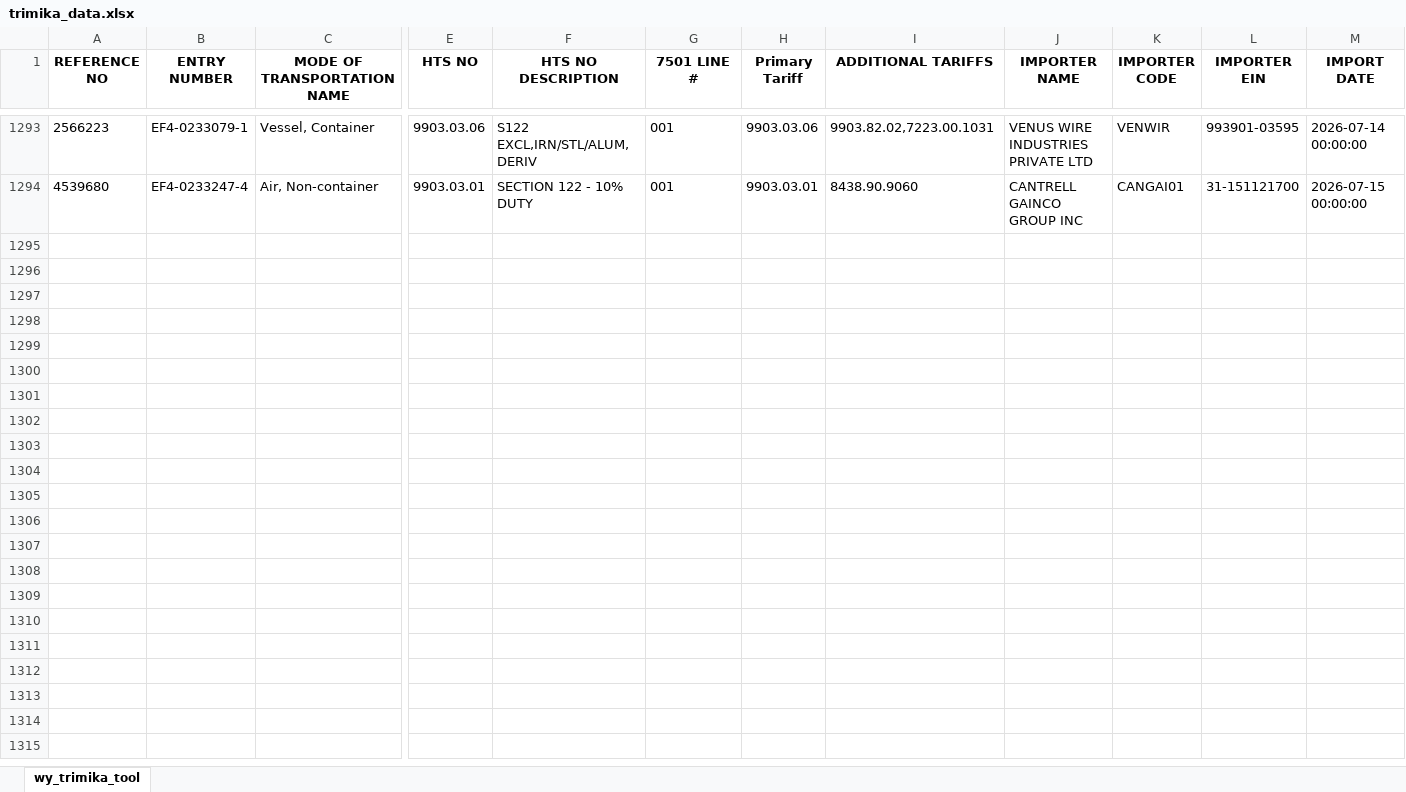
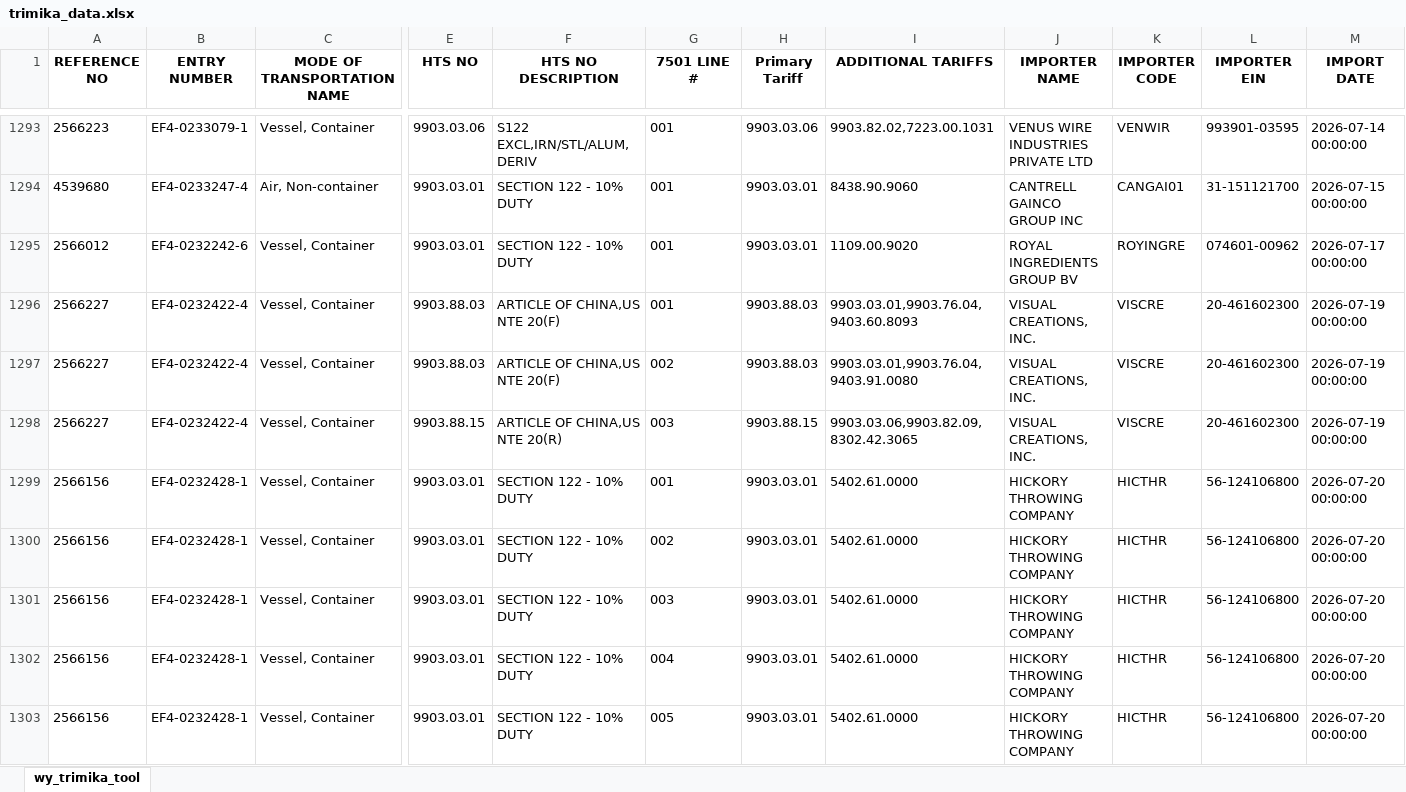
Before and after one commit to iffinc-ga/hts_search_tool, an Excel workbook: trimika_data.xlsx, sheet wy_trimika_tool, drawn as a sheet; only a part is shown, gaps mark what is left out; values as stored, in another font and other column widths than the file's, no borders; rows hold the shown columns only; the diff covers the shown part only; the diff names each change by its address in the sheet, - before the commit and + after, or states it on an @@ line.

Commit message:
Append trimika data — 17 new rows, 1310 total

```diff
--- a/trimika_data.xlsx (sheet wy_trimika_tool)
+++ b/trimika_data.xlsx (sheet wy_trimika_tool)
+row 1295: 2566012 | EF4-0232242-6 | Vessel, Container | 9903.03.01 | SECTION 122 - 10% DUTY | 001 | 9903.03.01 | 1109.00.9020 | ROYAL INGREDIENTS GROUP BV | ROYINGRE | 074601-00962 | 2026-07-17 00:00:00
+row 1296: 2566227 | EF4-0232422-4 | Vessel, Container | 9903.88.03 | ARTICLE OF CHINA,US NTE 20(F) | 001 | 9903.88.03 | 9903.03.01,9903.76.04,9403.60.8093 | VISUAL CREATIONS, INC. | VISCRE | 20-461602300 | 2026-07-19 00:00:00
+row 1297: 2566227 | EF4-0232422-4 | Vessel, Container | 9903.88.03 | ARTICLE OF CHINA,US NTE 20(F) | 002 | 9903.88.03 | 9903.03.01,9903.76.04,9403.91.0080 | VISUAL CREATIONS, INC. | VISCRE | 20-461602300 | 2026-07-19 00:00:00
+row 1298: 2566227 | EF4-0232422-4 | Vessel, Container | 9903.88.15 | ARTICLE OF CHINA,US NTE 20(R) | 003 | 9903.88.15 | 9903.03.06,9903.82.09,8302.42.3065 | VISUAL CREATIONS, INC. | VISCRE | 20-461602300 | 2026-07-19 00:00:00
+row 1299: 2566156 | EF4-0232428-1 | Vessel, Container | 9903.03.01 | SECTION 122 - 10% DUTY | 001 | 9903.03.01 | 5402.61.0000 | HICKORY THROWING COMPANY | HICTHR | 56-124106800 | 2026-07-20 00:00:00
+row 1300: 2566156 | EF4-0232428-1 | Vessel, Container | 9903.03.01 | SECTION 122 - 10% DUTY | 002 | 9903.03.01 | 5402.61.0000 | HICKORY THROWING COMPANY | HICTHR | 56-124106800 | 2026-07-20 00:00:00
+row 1301: 2566156 | EF4-0232428-1 | Vessel, Container | 9903.03.01 | SECTION 122 - 10% DUTY | 003 | 9903.03.01 | 5402.61.0000 | HICKORY THROWING COMPANY | HICTHR | 56-124106800 | 2026-07-20 00:00:00
+row 1302: 2566156 | EF4-0232428-1 | Vessel, Container | 9903.03.01 | SECTION 122 - 10% DUTY | 004 | 9903.03.01 | 5402.61.0000 | HICKORY THROWING COMPANY | HICTHR | 56-124106800 | 2026-07-20 00:00:00
+row 1303: 2566156 | EF4-0232428-1 | Vessel, Container | 9903.03.01 | SECTION 122 - 10% DUTY | 005 | 9903.03.01 | 5402.61.0000 | HICKORY THROWING COMPANY | HICTHR | 56-124106800 | 2026-07-20 00:00:00
```
Also changed, not shown: 8 added rows elsewhere in this sheet.
